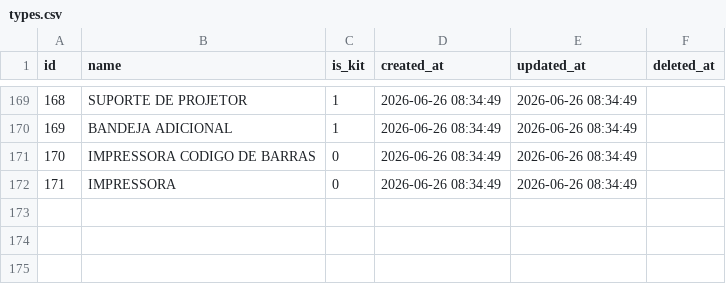
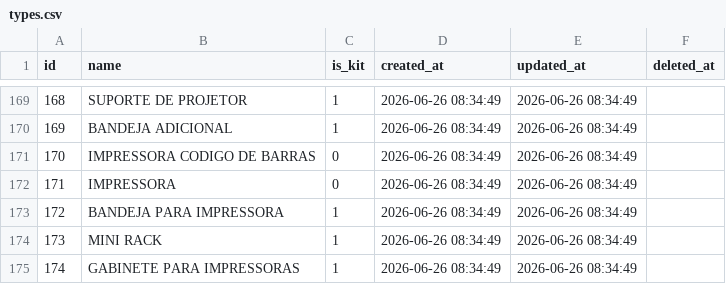
Before and after one commit to matheFontenele/migracao, a CSV file: docs/types.csv, drawn as a sheet; only a part is shown, gaps mark what is left out.

```diff
--- a/docs/types.csv
+++ b/docs/types.csv
@@ -172 +172,4 @@ id,name,is_kit,created_at,updated_at,deleted_at
 171,IMPRESSORA,0,2026-06-26 08:34:49,2026-06-26 08:34:49,
+172,BANDEJA PARA IMPRESSORA,1,2026-06-26 08:34:49,2026-06-26 08:34:49,
+173,MINI RACK,1,2026-06-26 08:34:49,2026-06-26 08:34:49,
+174,GABINETE PARA IMPRESSORAS,1,2026-06-26 08:34:49,2026-06-26 08:34:49,
```
Also changed, not shown: 4 other files.
